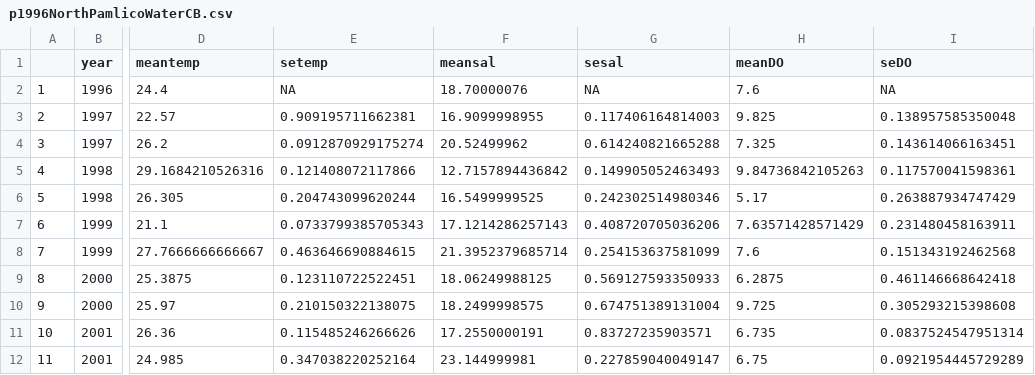
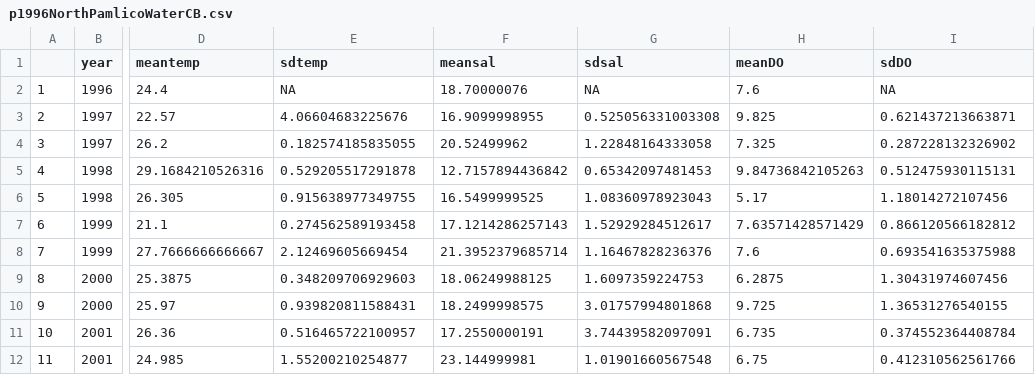
Before and after one commit to Nyelab/NC-Ecosystem-indicators, a CSV file: data/p1996NorthPamlicoWaterCB.csv, drawn as a sheet; only a part is shown, gaps mark what is left out; the diff covers the shown part only; the diff names each change by its address in the sheet, - before the commit and + after, or states it on an @@ line.

```diff
--- a/data/p1996NorthPamlicoWaterCB.csv
+++ b/data/p1996NorthPamlicoWaterCB.csv
-E1: setemp
+E1: sdtemp
-G1: sesal
+G1: sdsal
-I1: seDO
+I1: sdDO
-E3 (sdtemp): 0.909195711662381
+E3 (sdtemp): 4.06604683225676
-G3 (sdsal): 0.117406164814003
+G3 (sdsal): 0.525056331003308
-I3 (sdDO): 0.138957585350048
+I3 (sdDO): 0.621437213663871
-E4 (sdtemp): 0.0912870929175274
+E4 (sdtemp): 0.182574185835055
-G4 (sdsal): 0.614240821665288
+G4 (sdsal): 1.22848164333058
-I4 (sdDO): 0.143614066163451
+I4 (sdDO): 0.287228132326902
-E5 (sdtemp): 0.121408072117866
+E5 (sdtemp): 0.529205517291878
-G5 (sdsal): 0.149905052463493
+G5 (sdsal): 0.65342097481453
-I5 (sdDO): 0.117570041598361
+I5 (sdDO): 0.512475930115131
-E6 (sdtemp): 0.204743099620244
+E6 (sdtemp): 0.915638977349755
-G6 (sdsal): 0.242302514980346
+G6 (sdsal): 1.08360978923043
-I6 (sdDO): 0.263887934747429
+I6 (sdDO): 1.18014272107456
-E7 (sdtemp): 0.0733799385705343
+E7 (sdtemp): 0.274562589193458
-G7 (sdsal): 0.408720705036206
+G7 (sdsal): 1.52929284512617
-I7 (sdDO): 0.231480458163911
+I7 (sdDO): 0.866120566182812
-E8 (sdtemp): 0.463646690884615
+E8 (sdtemp): 2.12469605669454
-G8 (sdsal): 0.254153637581099
+G8 (sdsal): 1.16467828236376
-I8 (sdDO): 0.151343192462568
+I8 (sdDO): 0.693541635375988
-E9 (sdtemp): 0.123110722522451
+E9 (sdtemp): 0.348209706929603
-G9 (sdsal): 0.569127593350933
+G9 (sdsal): 1.6097359224753
-I9 (sdDO): 0.461146668642418
+I9 (sdDO): 1.30431974607456
-E10 (sdtemp): 0.210150322138075
+E10 (sdtemp): 0.939820811588431
-G10 (sdsal): 0.674751389131004
+G10 (sdsal): 3.01757994801868
-I10 (sdDO): 0.305293215398608
+I10 (sdDO): 1.36531276540155
-E11 (sdtemp): 0.115485246266626
+E11 (sdtemp): 0.516465722100957
-G11 (sdsal): 0.83727235903571
+G11 (sdsal): 3.74439582097091
-I11 (sdDO): 0.0837524547951314
+I11 (sdDO): 0.374552364408784
-E12 (sdtemp): 0.347038220252164
+E12 (sdtemp): 1.55200210254877
-G12 (sdsal): 0.227859040049147
+G12 (sdsal): 1.01901660567548
-I12 (sdDO): 0.0921954445729289
+I12 (sdDO): 0.412310562561766
```
Also changed, not shown: 105 edited cells elsewhere in this file, data/p1996CentralPamlicoWaterCB.csv, 4 other files.
